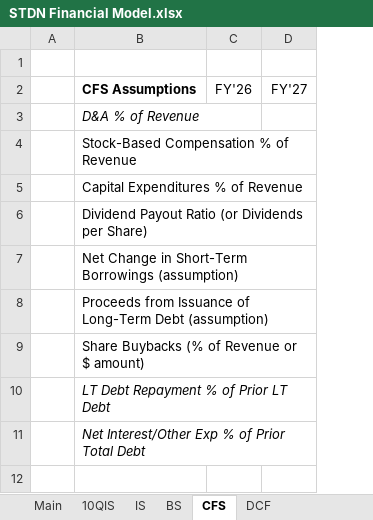
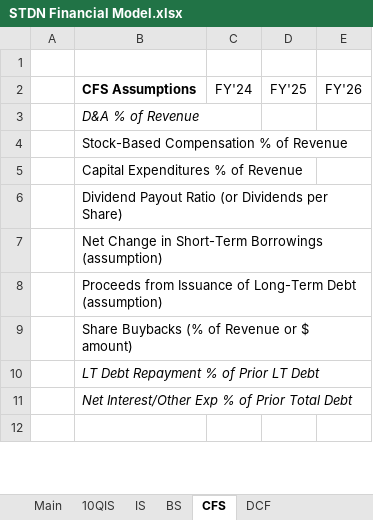
Before and after one commit to samuelheier/Analysis, an Excel workbook: STDN Financial Model.xlsx, sheet CFS, drawn as a sheet; only a part is shown; values as stored, in another font and other column widths than the file's, no borders; removed rows and columns are numbered as before the commit, all else as after; the diff names each change by its address in the sheet, - before the commit and + after, or states it on an @@ line.

```diff
--- a/STDN Financial Model.xlsx (sheet CFS)
+++ b/STDN Financial Model.xlsx (sheet CFS)
-column C, row 2: FY'26
+column C, row 2: FY'24
+column D, row 2: FY'25
-E2: FY'27
+E2: FY'26
```
Also changed, not shown: sheet IS, sheet 10QIS, formulas that keep their value.
